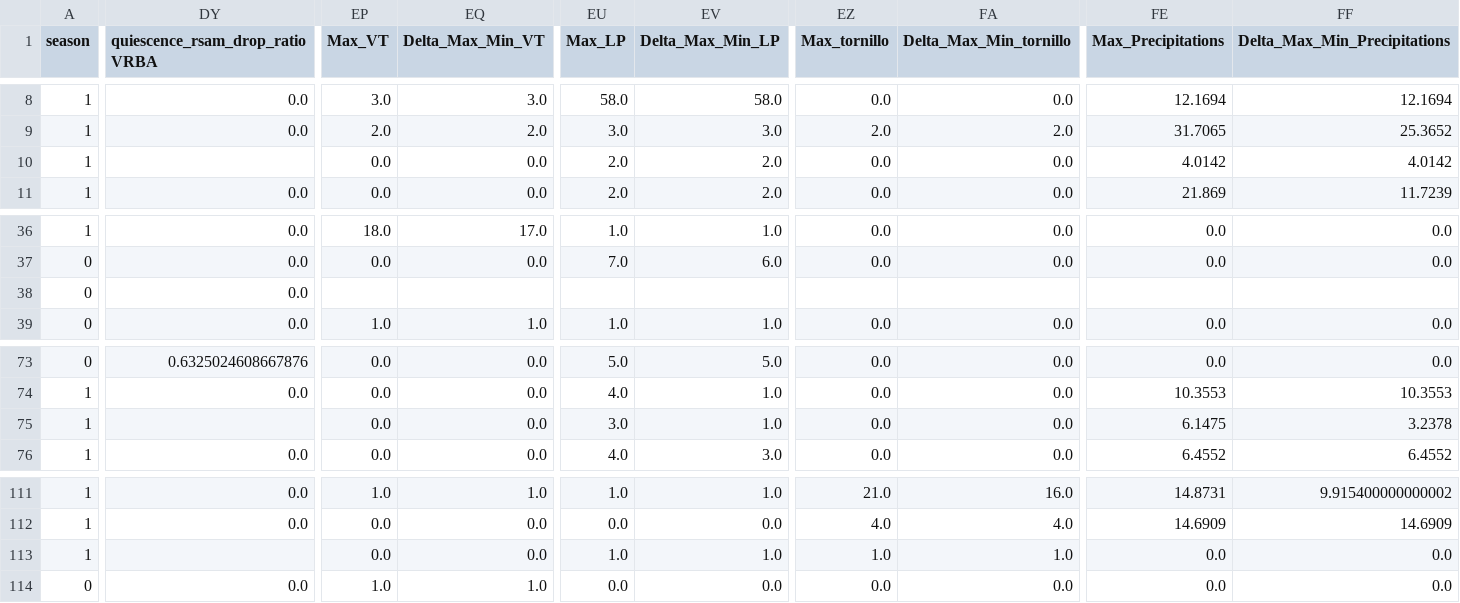
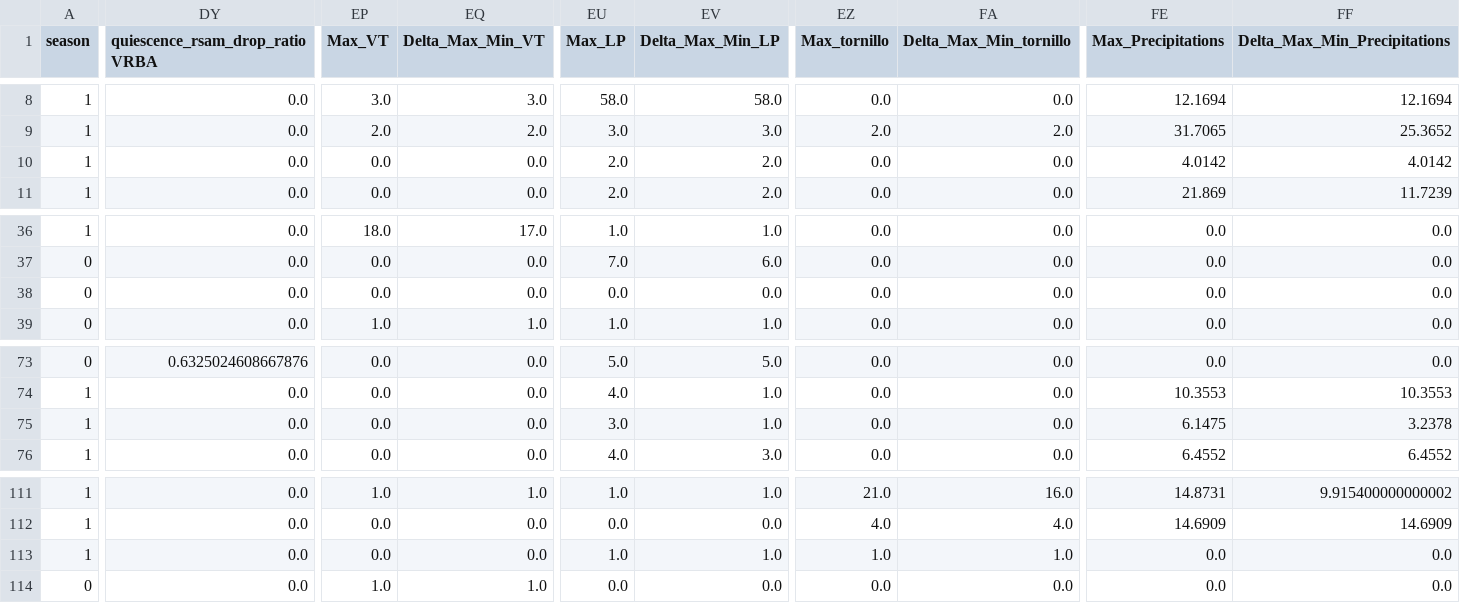
Before and after one commit to Bryven7/Master-Thesis-Bryan-ML, a CSV file: MSc_Bryan_Rincon/Rincon features/Rincon_features_2021.csv, drawn as a sheet; only a part is shown, gaps mark what is left out; the diff names each change by its address in the sheet, - before the commit and + after, or states it on an @@ line.

```diff
--- a/MSc_Bryan_Rincon/Rincon features/Rincon_features_2021.csv
+++ b/MSc_Bryan_Rincon/Rincon features/Rincon_features_2021.csv
-DY10 (quiescence_rsam_drop_ratio VRBA): (empty)
+DY10 (quiescence_rsam_drop_ratio VRBA): 0.0
-EP38 (Max_VT): (empty)
+EP38 (Max_VT): 0.0
-EQ38 (Delta_Max_Min_VT): (empty)
+EQ38 (Delta_Max_Min_VT): 0.0
-EU38 (Max_LP): (empty)
+EU38 (Max_LP): 0.0
-EV38 (Delta_Max_Min_LP): (empty)
+EV38 (Delta_Max_Min_LP): 0.0
-EZ38 (Max_tornillo): (empty)
+EZ38 (Max_tornillo): 0.0
-FA38 (Delta_Max_Min_tornillo): (empty)
+FA38 (Delta_Max_Min_tornillo): 0.0
-FE38 (Max_Precipitations): (empty)
+FE38 (Max_Precipitations): 0.0
-FF38 (Delta_Max_Min_Precipitations): (empty)
+FF38 (Delta_Max_Min_Precipitations): 0.0
-DY75 (quiescence_rsam_drop_ratio VRBA): (empty)
+DY75 (quiescence_rsam_drop_ratio VRBA): 0.0
-DY113 (quiescence_rsam_drop_ratio VRBA): (empty)
+DY113 (quiescence_rsam_drop_ratio VRBA): 0.0
```
Also changed, not shown: MSc_Bryan_Rincon/Rincon features/Rincon_features_2019.csv, MSc_Bryan_Rincon/Rincon features/Rincon_features_2020.csv, 6 other files.
